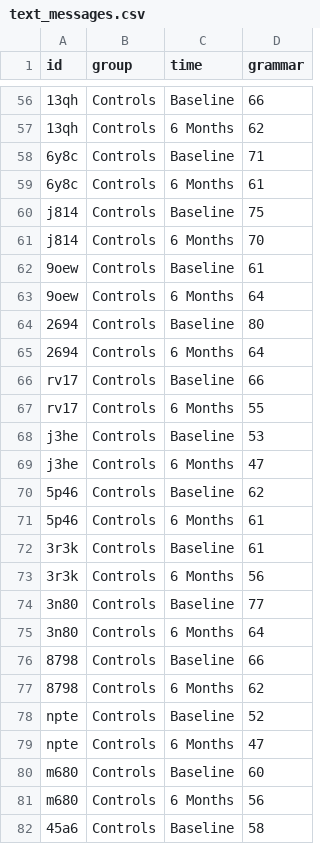
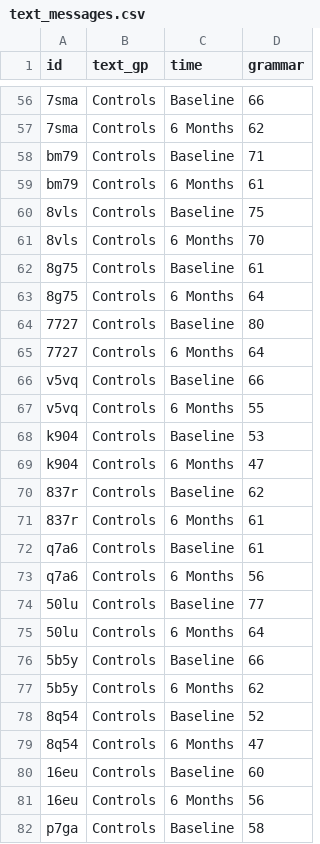
Before and after one commit to profandyfield/discovr, a CSV file: data-raw/csv_files/text_messages.csv, drawn as a sheet; only a part is shown, gaps mark what is left out; the diff covers the shown part only; the diff names each change by its address in the sheet, - before the commit and + after, or states it on an @@ line.

Commit message:
Changed name of `group` to `text_gp` in `text_messages` to avoid conflict with `estimate_contrasts()` function

```diff
--- a/data-raw/csv_files/text_messages.csv
+++ b/data-raw/csv_files/text_messages.csv
-B1: group
+B1: text_gp
-A56:A57 (id): 13qh
+A56:A57 (id): 7sma
-A58:A59 (id): 6y8c
+A58:A59 (id): bm79
-A60:A61 (id): j814
+A60:A61 (id): 8vls
-A62:A63 (id): 9oew
+A62:A63 (id): 8g75
-A64:A65 (id): 2694
+A64:A65 (id): 7727
-A66:A67 (id): rv17
+A66:A67 (id): v5vq
-A68:A69 (id): j3he
+A68:A69 (id): k904
-A70:A71 (id): 5p46
+A70:A71 (id): 837r
-A72:A73 (id): 3r3k
+A72:A73 (id): q7a6
-A74:A75 (id): 3n80
+A74:A75 (id): 50lu
-A76:A77 (id): 8798
+A76:A77 (id): 5b5y
-A78:A79 (id): npte
+A78:A79 (id): 8q54
-A80:A81 (id): m680
+A80:A81 (id): 16eu
-A82 (id): 45a6
+A82 (id): p7ga
```
Also changed, not shown: 73 edited cells elsewhere in this file, 5 other files.
